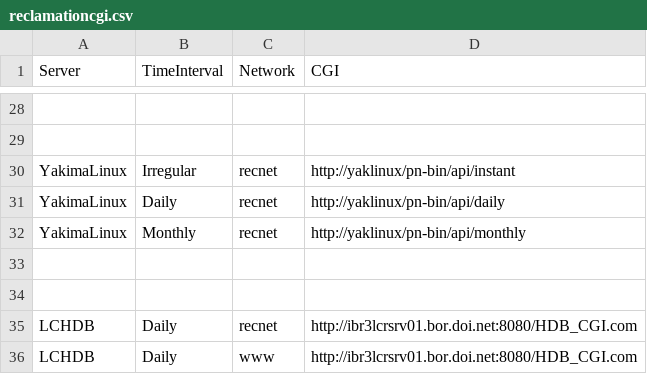
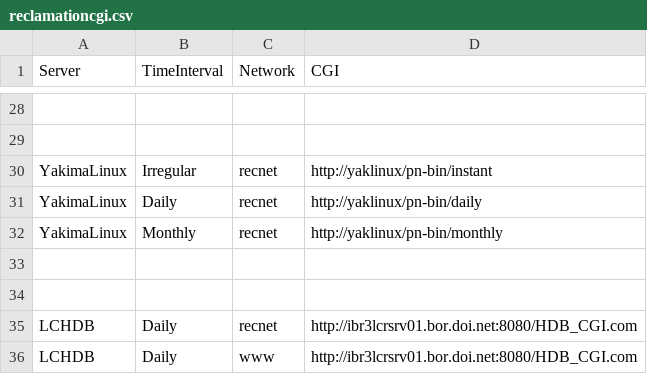
Before and after one commit to usbr/Pisces, a CSV file: Applications/cfg/reclamationcgi.csv, drawn as a sheet; only a part is shown, gaps mark what is left out; the diff names each change by its address in the sheet, - before the commit and + after, or states it on an @@ line.

Commit message:
support Yakima Linux server

```diff
--- a/Applications/cfg/reclamationcgi.csv
+++ b/Applications/cfg/reclamationcgi.csv
-D30 (CGI): http://yaklinux/pn-bin/api/instant
+D30 (CGI): http://yaklinux/pn-bin/instant
-D31 (CGI): http://yaklinux/pn-bin/api/daily
+D31 (CGI): http://yaklinux/pn-bin/daily
-D32 (CGI): http://yaklinux/pn-bin/api/monthly
+D32 (CGI): http://yaklinux/pn-bin/monthly
```
Also changed, not shown: 6 other files.
